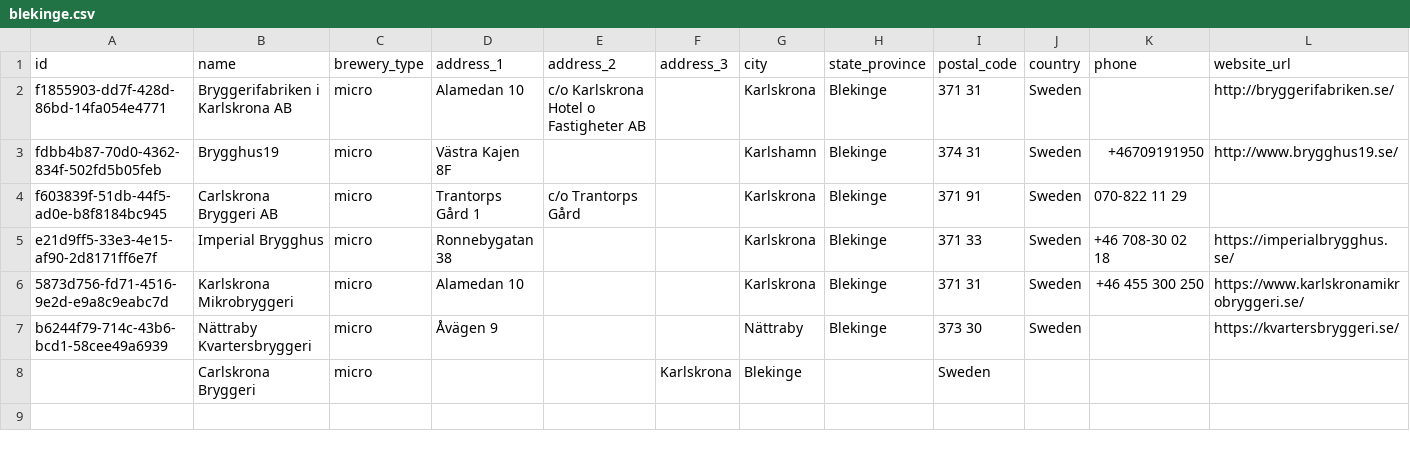
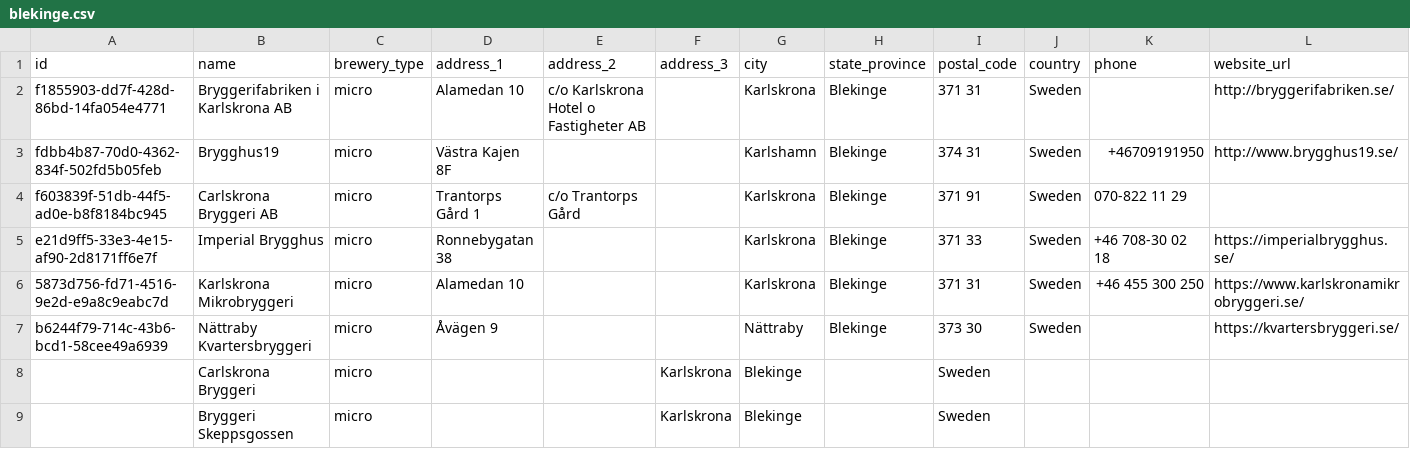
Before and after one commit to Jocce-Nilsson/openbrewerydb, a CSV file: data/sweden/blekinge.csv, drawn as a sheet; only a part is shown; rows hold the shown columns only; the diff names each change by its address in the sheet, - before the commit and + after, or states it on an @@ line.

Commit message:
Add Bryggeri Skeppsgossen to data/sweden/blekinge.csv

```diff
--- a/data/sweden/blekinge.csv
+++ b/data/sweden/blekinge.csv
+row 9:  | Bryggeri Skeppsgossen | micro |  |  | Karlskrona | Blekinge |  | Sweden
```
